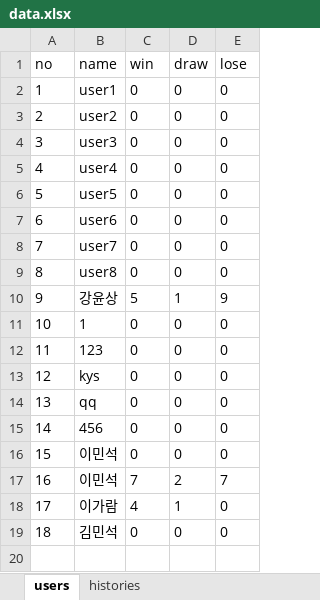
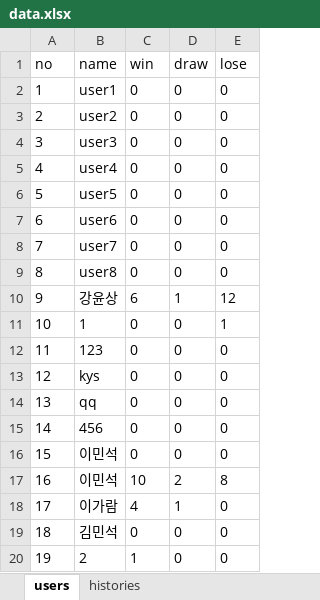
Before and after one commit to chocolithm/bitcamp-project4, an Excel workbook: app-server/data.xlsx, sheet users, drawn as a sheet; values as stored, in another font and other column widths than the file's, no borders; the diff names each change by its address in the sheet, - before the commit and + after, or states it on an @@ line.

```diff
--- a/app-server/data.xlsx (sheet users)
+++ b/app-server/data.xlsx (sheet users)
-C10 (win): 5
+C10 (win): 6
-E10 (lose): 9
+E10 (lose): 12
-E11 (lose): 0
+E11 (lose): 1
-C17 (win): 7
+C17 (win): 10
-E17 (lose): 7
+E17 (lose): 8
+row 20: 19 | 2 | 1 | 0 | 0
```
Also changed, not shown: sheet histories, 4 other files.
